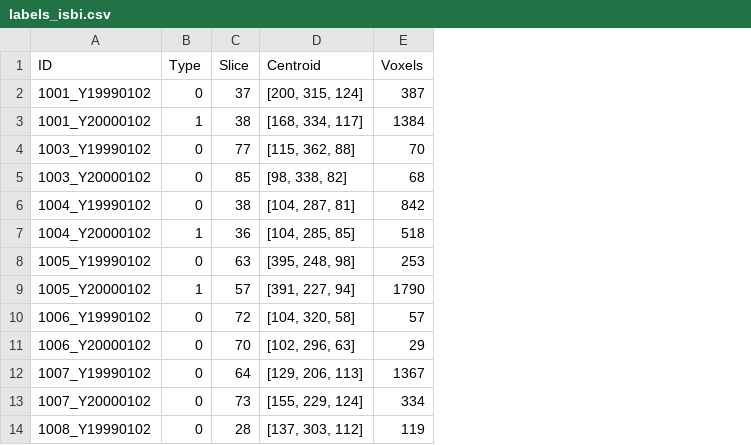
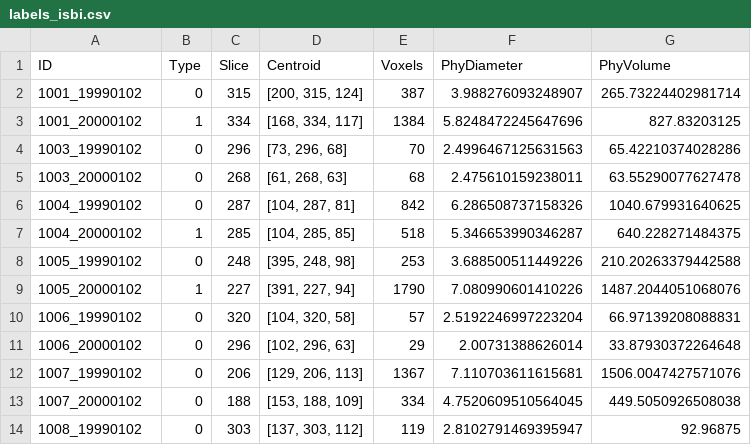
Before and after one commit to liu3xing3long/DSB2017, a CSV file: isbi_train/data/labels_isbi.csv, drawn as a sheet; only a part is shown; the diff covers the shown part only; the diff names each change by its address in the sheet, - before the commit and + after, or states it on an @@ line.

Commit message:
update isbi_test data

```diff
--- a/isbi_train/data/labels_isbi.csv
+++ b/isbi_train/data/labels_isbi.csv
+column F (PhyDiameter), rows 2-14: 3.988276093248907 | 5.8248472245647696 | 2.4996467125631563 | 2.475610159238011 | 6.286508737158326 | 5.346653990346287 | 3.688500511449226 | 7.080990601410226 | 2.5192246997223204 | 2.00731388626014 | 7.110703611615681 | 4.7520609510564045 | 2.8102791469395947
+column G (PhyVolume), rows 2-14: 265.73224402981714 | 827.83203125 | 65.42210374028286 | 63.55290077627478 | 1040.679931640625 | 640.228271484375 | 210.20263379442588 | 1487.2044051068076 | 66.97139208088831 | 33.87930372264648 | 1506.0047427571076 | 449.5050926508038 | 92.96875
-A2 (ID): 1001_Y19990102
+A2 (ID): 1001_19990102
-C2 (Slice): 37
+C2 (Slice): 315
-A3 (ID): 1001_Y20000102
+A3 (ID): 1001_20000102
-C3 (Slice): 38
+C3 (Slice): 334
-A4 (ID): 1003_Y19990102
+A4 (ID): 1003_19990102
-C4 (Slice): 77
+C4 (Slice): 296
-D4 (Centroid): [115, 362, 88]
+D4 (Centroid): [73, 296, 68]
-A5 (ID): 1003_Y20000102
+A5 (ID): 1003_20000102
-C5 (Slice): 85
+C5 (Slice): 268
-D5 (Centroid): [98, 338, 82]
+D5 (Centroid): [61, 268, 63]
-A6 (ID): 1004_Y19990102
+A6 (ID): 1004_19990102
-C6 (Slice): 38
+C6 (Slice): 287
-A7 (ID): 1004_Y20000102
+A7 (ID): 1004_20000102
-C7 (Slice): 36
+C7 (Slice): 285
-A8 (ID): 1005_Y19990102
+A8 (ID): 1005_19990102
-C8 (Slice): 63
+C8 (Slice): 248
-A9 (ID): 1005_Y20000102
+A9 (ID): 1005_20000102
-C9 (Slice): 57
+C9 (Slice): 227
-A10 (ID): 1006_Y19990102
+A10 (ID): 1006_19990102
-C10 (Slice): 72
+C10 (Slice): 320
-A11 (ID): 1006_Y20000102
+A11 (ID): 1006_20000102
-C11 (Slice): 70
+C11 (Slice): 296
-A12 (ID): 1007_Y19990102
+A12 (ID): 1007_19990102
-C12 (Slice): 64
+C12 (Slice): 206
-A13 (ID): 1007_Y20000102
+A13 (ID): 1007_20000102
-C13 (Slice): 73
+C13 (Slice): 188
-D13 (Centroid): [155, 229, 124]
+D13 (Centroid): [153, 188, 109]
-A14 (ID): 1008_Y19990102
+A14 (ID): 1008_19990102
-C14 (Slice): 28
+C14 (Slice): 303
```
Also changed, not shown: 100 edited cells elsewhere in this file, 32 other files.
